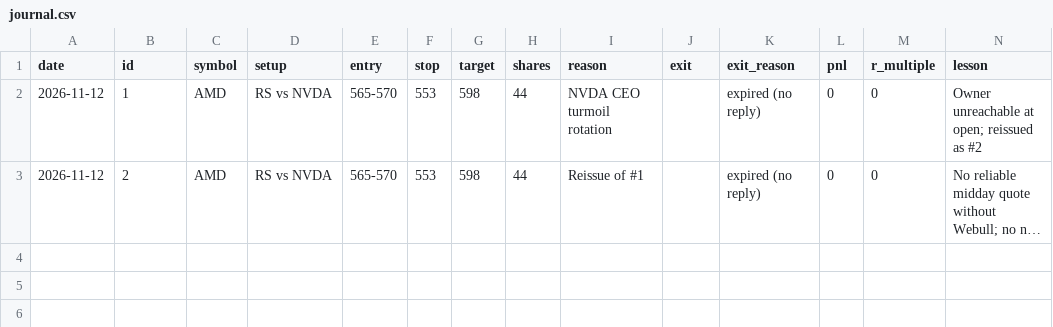
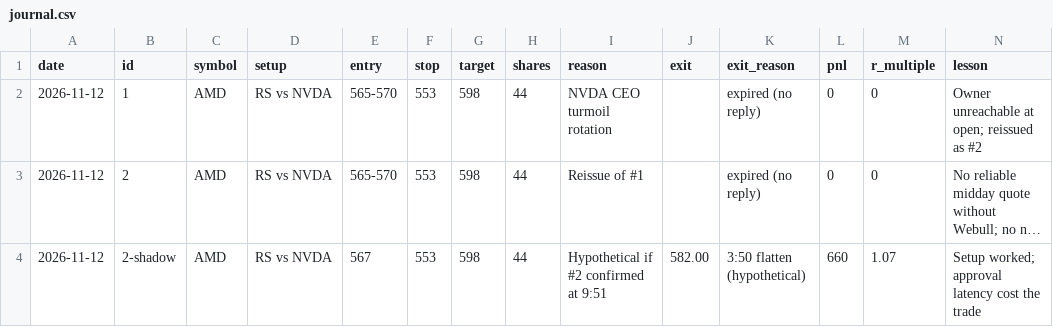
Before and after one commit to 79kevincoleman-blip/Integration-, a CSV file: webull-paper/journal.csv, drawn as a sheet; long unchanged cells end in …; the diff names each change by its address in the sheet, - before the commit and + after, or states it on an @@ line.

```diff
--- a/webull-paper/journal.csv
+++ b/webull-paper/journal.csv
+row 4: 2026-11-12 | 2-shadow | AMD | RS vs NVDA | 567 | 553 | 598 | 44 | Hypothetical if #2 confirmed at 9:51 | 582.00 | 3:50 flatten (hypothetical) | 660 | 1.07 | Setup worked; approval latency cost the trade
```
